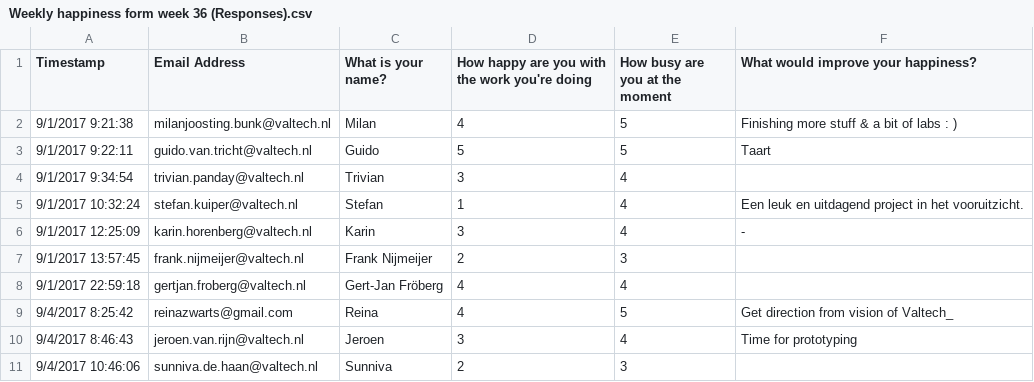
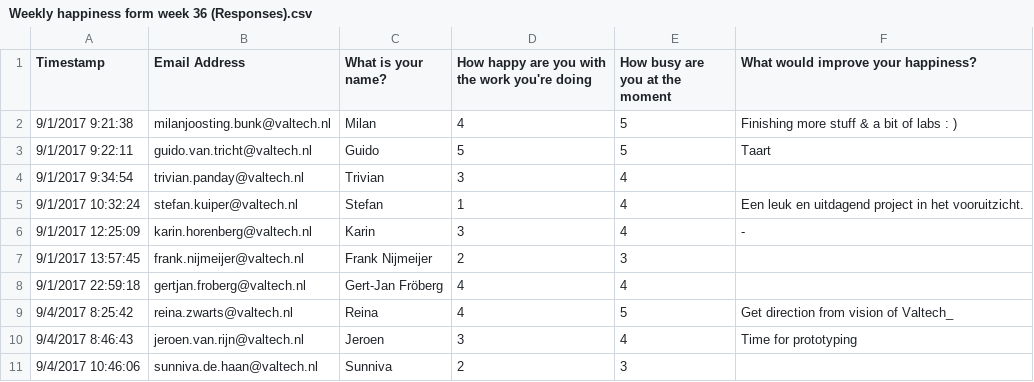
Before and after one commit to Jeroen-V-H/employee-happiness, a CSV file: src/data/Weekly happiness form week 36 (Responses).csv, drawn as a sheet.

```diff
--- a/src/data/Weekly happiness form week 36 (Responses).csv
+++ b/src/data/Weekly happiness form week 36 (Responses).csv
@@ -8,3 +8,3 @@
 9/1/2017 22:59:18;gertjan.froberg@valtech.nl;Gert-Jan Fröberg;4;4;
-9/4/2017 8:25:42;reinazwarts@gmail.com;Reina;4;5;Get direction from vision of Valtech_
+9/4/2017 8:25:42;reina.zwarts@valtech.nl;Reina;4;5;Get direction from vision of Valtech_
 9/4/2017 8:46:43;jeroen.van.rijn@valtech.nl;Jeroen;3;4;Time for prototyping
```
Also changed, not shown: src/data/Weekly happiness form week 35 (Responses).csv, src/data/Weekly happiness form week 39 (Responses).csv, 3 other files.
